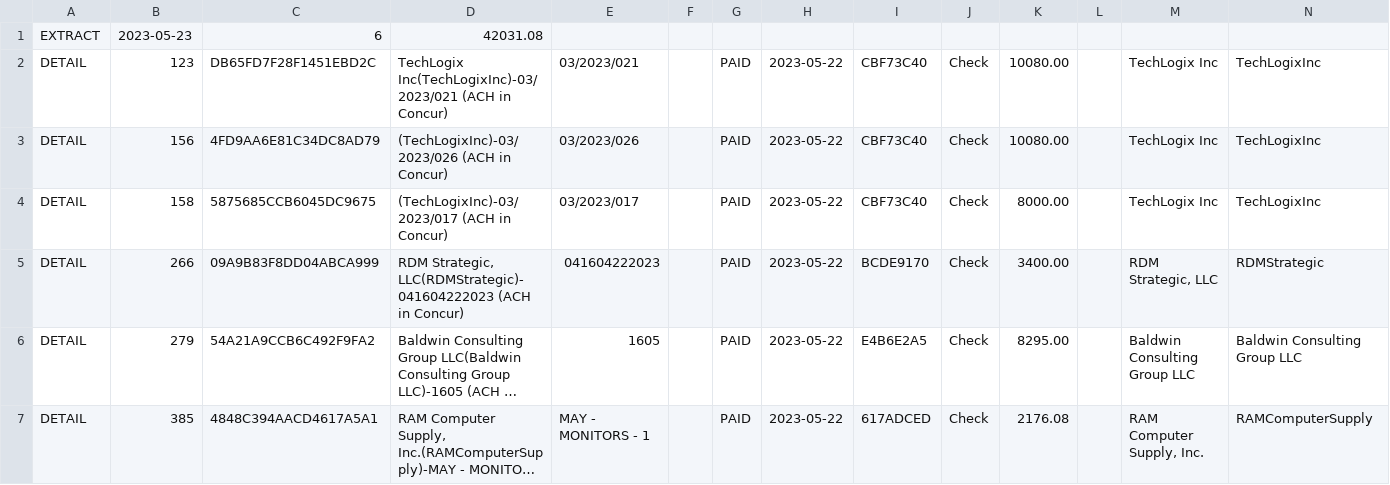
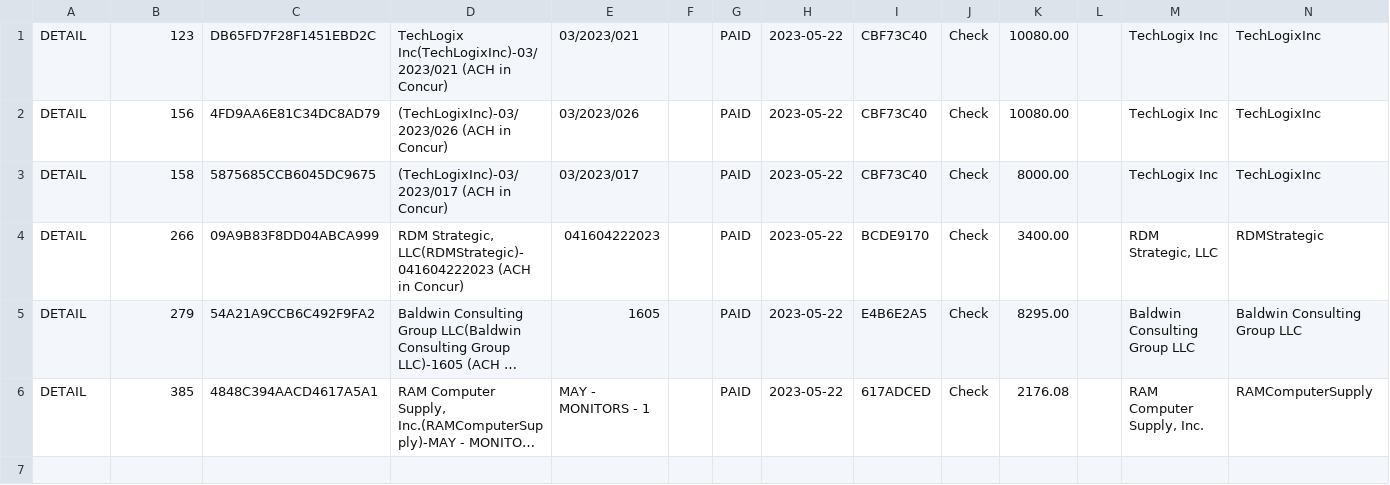
Before and after one commit to dpayne5532/APcsvFileMod, a CSV file: output.csv, drawn as a sheet; only a part is shown; long unchanged cells end in …; rows hold the shown columns only; the diff names each change by its address in the sheet, - before the commit and + after, or states it on an @@ line.

```diff
--- a/output.csv
+++ b/output.csv
-row 1: EXTRACT | 2023-05-23 | 6 | 42031.08
```
Also changed, not shown: 1 other file.
